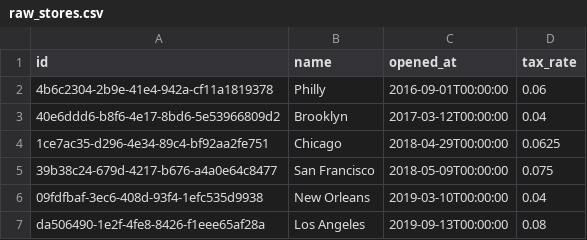
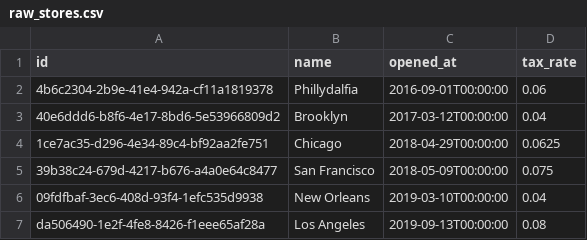
Before and after one commit to lvgalvao/dbtcore-bigquery-aovivo, a CSV file: seeds/raw_stores.csv, drawn as a sheet.

```diff
--- a/seeds/raw_stores.csv
+++ b/seeds/raw_stores.csv
@@ -1,3 +1,3 @@
 id,name,opened_at,tax_rate
-4b6c2304-2b9e-41e4-942a-cf11a1819378,Philly,2016-09-01T00:00:00,0.06
+4b6c2304-2b9e-41e4-942a-cf11a1819378,Phillydalfia,2016-09-01T00:00:00,0.06
 40e6ddd6-b8f6-4e17-8bd6-5e53966809d2,Brooklyn,2017-03-12T00:00:00,0.04
```
Also changed, not shown: 8 other files.
